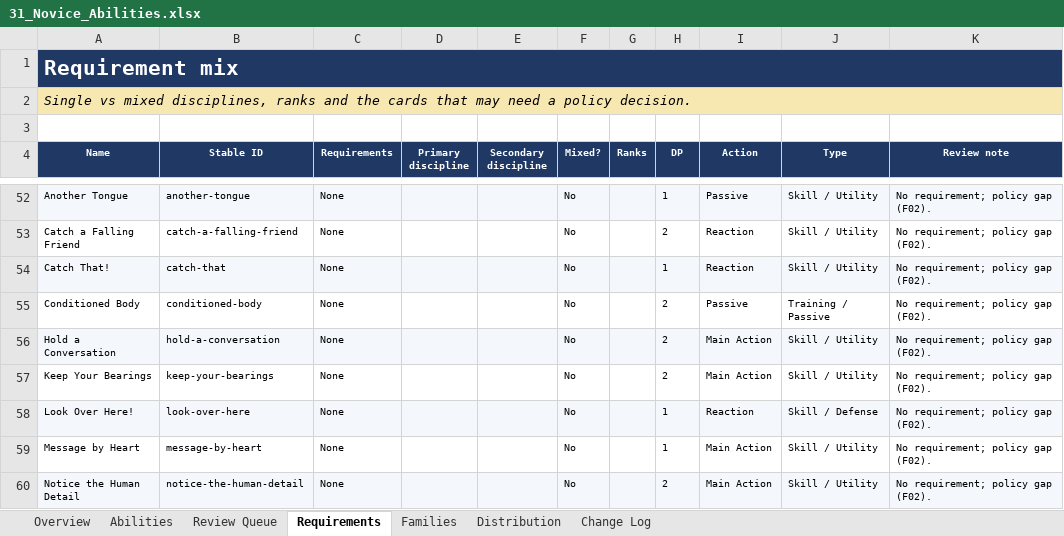
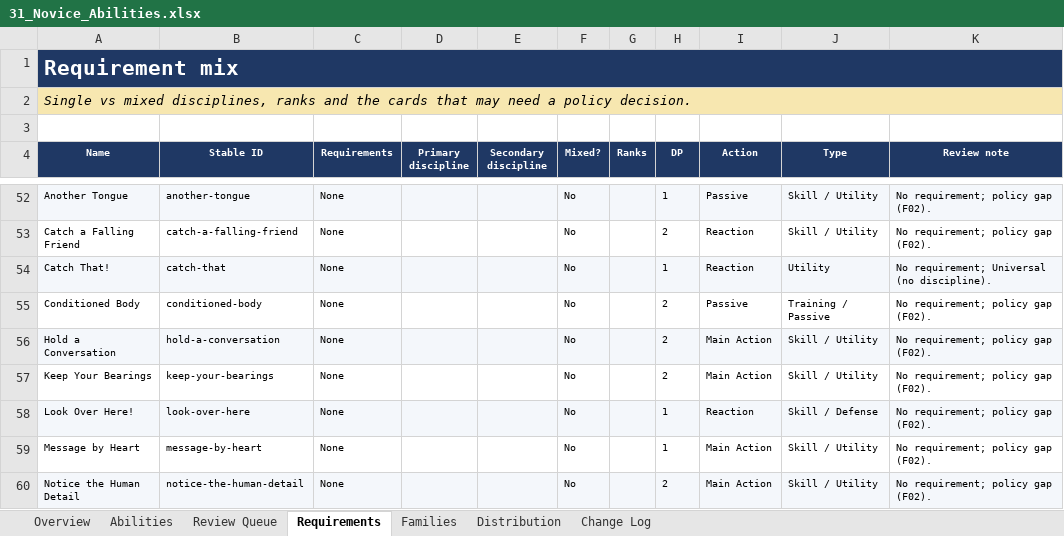
Before and after one commit to bruceamoser/heroes-of-legend, an Excel workbook: review/abilities/workbooks/31_Novice_Abilities.xlsx, sheet Requirements, drawn as a sheet; only a part is shown, gaps mark what is left out; values as stored, in another font and other column widths than the file's, no borders; the diff names each change by its address in the sheet, - before the commit and + after, or states it on an @@ line.

Commit message:
Record UNV-NOV1 Catch That approval and Universal Novice batch proposal
Catch That approved with functional Type, Universal tag, Novice tier, and no-roll wording. Remaining 12 proposed as a batch; Conditioned Body needs a limit decision.

```diff
--- a/review/abilities/workbooks/31_Novice_Abilities.xlsx (sheet Requirements)
+++ b/review/abilities/workbooks/31_Novice_Abilities.xlsx (sheet Requirements)
-J54 (Type): Skill / Utility
+J54 (Type): Utility
-K54 (Review note): No requirement; policy gap (F02).
+K54 (Review note): No requirement; Universal (no discipline).
```
Also changed, not shown: sheet Change Log, sheet Abilities, charts or pictures, 4 other files.
